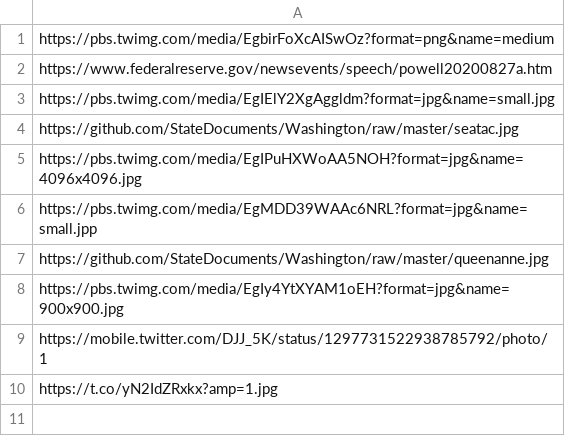
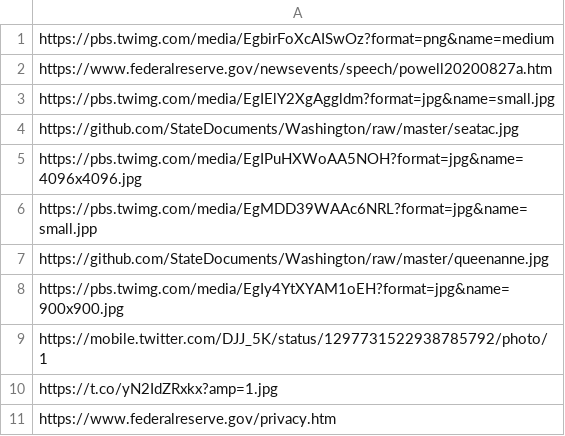
Before and after one commit to StoryAuthor/BottleCaps, a CSV file: trafficCameras.csv, drawn as a sheet; the diff names each change by its address in the sheet, - before the commit and + after, or states it on an @@ line.

Commit message:
Update trafficCameras.csv

```diff
--- a/trafficCameras.csv
+++ b/trafficCameras.csv
+row 11: https://www.federalreserve.gov/privacy.htm
```
